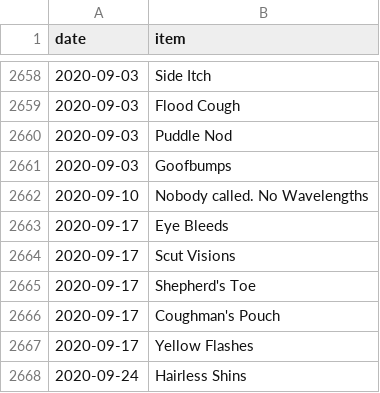
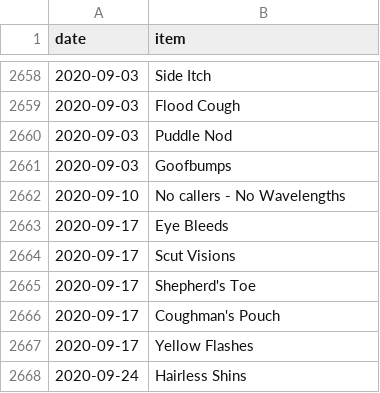
Before and after one commit to SpikeyBXL/thursdaywavelengths, a CSV file: data/symptoms.csv, drawn as a sheet; only a part is shown, gaps mark what is left out.

Commit message:
Update symptom description for clarity

```diff
--- a/data/symptoms.csv
+++ b/data/symptoms.csv
@@ -2661,3 +2661,3 @@ date,item
 2020-09-03,Goofbumps
-2020-09-10,Nobody called. No Wavelengths
+2020-09-10,No callers - No Wavelengths
 2020-09-17,Eye Bleeds
```
